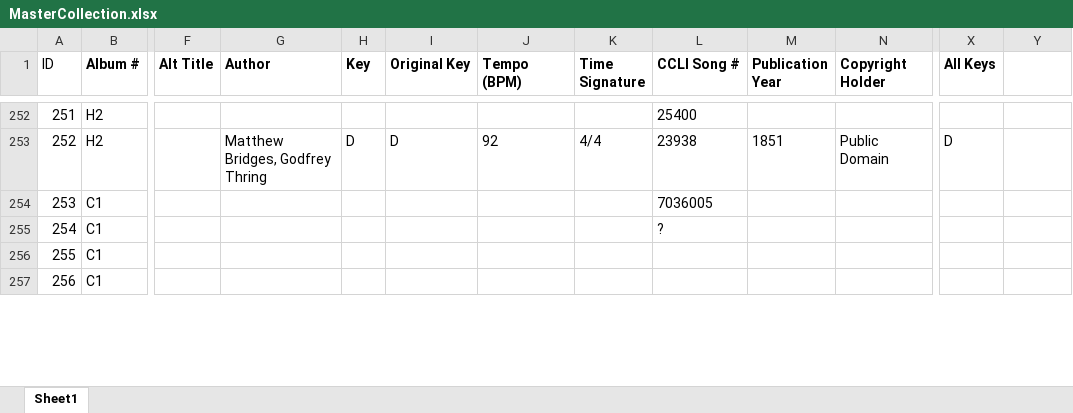
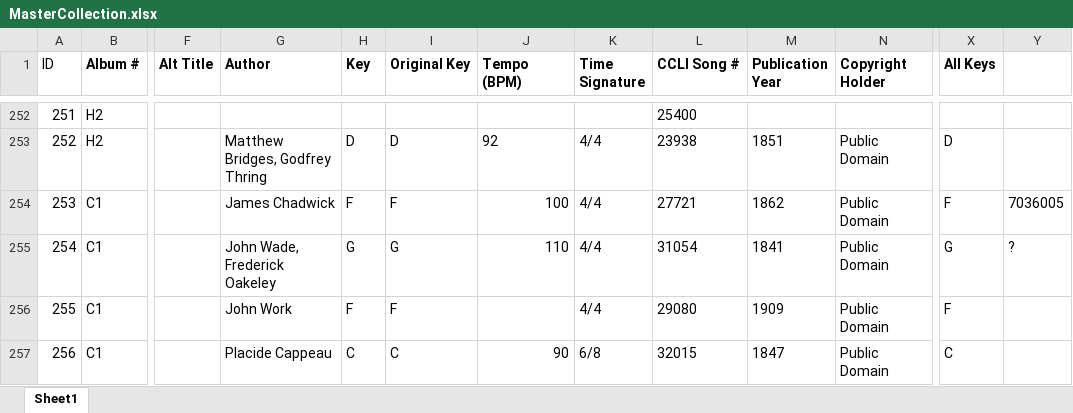
Before and after one commit to patrobic/PageOptimizerData, an Excel workbook: WorshipCreator.TestData/Source/Books/MasterCollection/MasterCollection.xlsx, sheet Sheet1, drawn as a sheet; only a part is shown, gaps mark what is left out; values as stored, in another font and other column widths than the file's, no borders; conditional formats not drawn; the diff covers the shown part only; the diff names each change by its address in the sheet, - before the commit and + after, or states it on an @@ line.

Commit message:
Added more to MasterCollection.

```diff
--- a/WorshipCreator.TestData/Source/Books/MasterCollection/MasterCollection.xlsx (sheet Sheet1)
+++ b/WorshipCreator.TestData/Source/Books/MasterCollection/MasterCollection.xlsx (sheet Sheet1)
-G254 (Author): (empty)
+G254 (Author): James Chadwick
-H254 (Key): (empty)
+H254 (Key): F
-I254 (Original Key): (empty)
+I254 (Original Key): F
-J254 (Tempo (BPM)): (empty)
+J254 (Tempo (BPM)): 100
-K254:K256 (Time Signature): (empty)
+K254:K256 (Time Signature): 4/4
-L254 (CCLI Song #): 7036005
+L254 (CCLI Song #): 27721
-M254 (Publication Year): (empty)
+M254 (Publication Year): 1862
-N254:N257 (Copyright Holder): (empty)
+N254:N257 (Copyright Holder): Public Domain
-X254 (All Keys): (empty)
+X254 (All Keys): F
-Y254: (empty)
+Y254: 7036005
-G255 (Author): (empty)
+G255 (Author): John Wade, Frederick Oakeley
-H255 (Key): (empty)
+H255 (Key): G
-I255 (Original Key): (empty)
+I255 (Original Key): G
-J255 (Tempo (BPM)): (empty)
+J255 (Tempo (BPM)): 110
-L255 (CCLI Song #): ?
+L255 (CCLI Song #): 31054
-M255 (Publication Year): (empty)
+M255 (Publication Year): 1841
-X255 (All Keys): (empty)
+X255 (All Keys): G
-Y255: (empty)
+Y255: ?
-G256 (Author): (empty)
+G256 (Author): John Work
-H256 (Key): (empty)
+H256 (Key): F
-I256 (Original Key): (empty)
+I256 (Original Key): F
-L256 (CCLI Song #): (empty)
+L256 (CCLI Song #): 29080
-M256 (Publication Year): (empty)
+M256 (Publication Year): 1909
-X256 (All Keys): (empty)
+X256 (All Keys): F
-G257 (Author): (empty)
+G257 (Author): Placide Cappeau
-H257 (Key): (empty)
+H257 (Key): C
-I257 (Original Key): (empty)
+I257 (Original Key): C
-J257 (Tempo (BPM)): (empty)
+J257 (Tempo (BPM)): 90
-K257 (Time Signature): (empty)
+K257 (Time Signature): 6/8
-L257 (CCLI Song #): (empty)
+L257 (CCLI Song #): 32015
-M257 (Publication Year): (empty)
+M257 (Publication Year): 1847
-X257 (All Keys): (empty)
+X257 (All Keys): C
```
Also changed, not shown: 210 edited cells elsewhere in this sheet, WorshipCreator.TestData/Source/Books/ShaneAndShane/Shane & Shane (from website) V2.xlsx.
